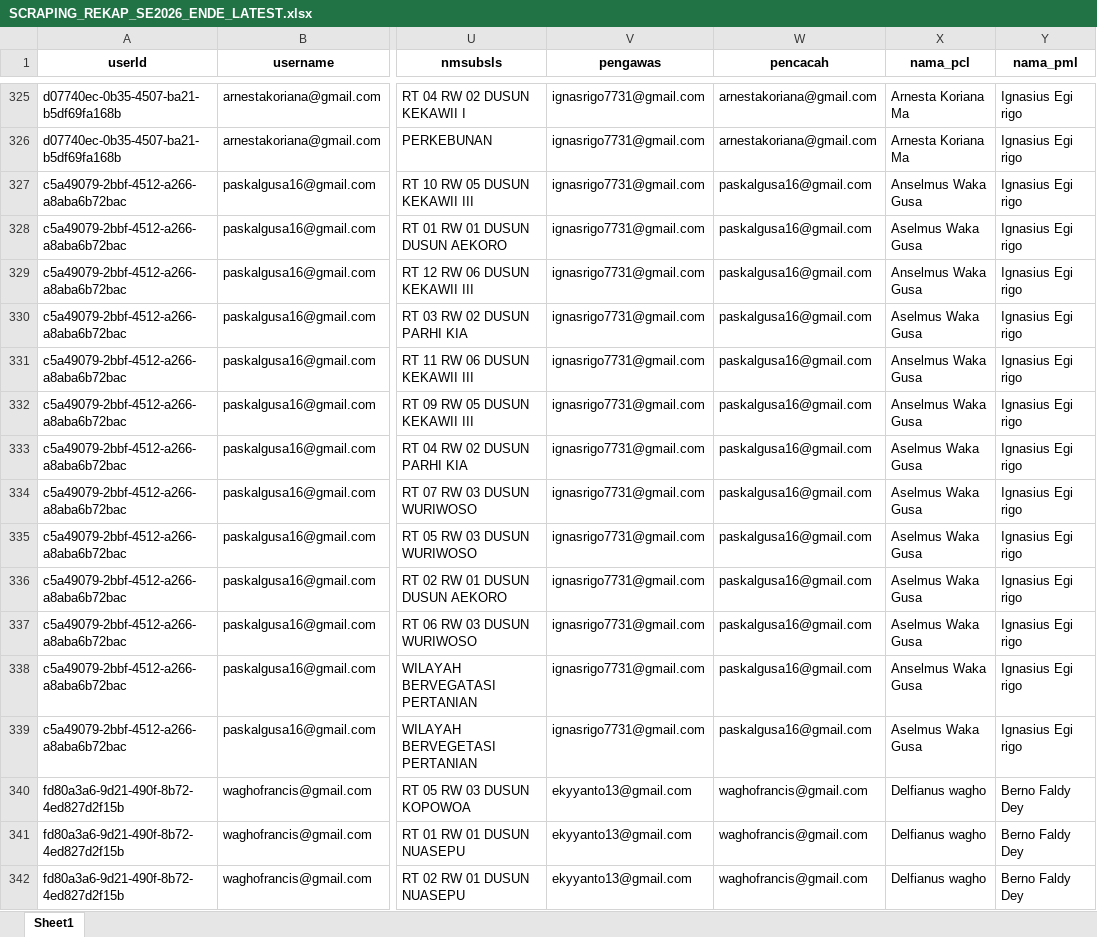
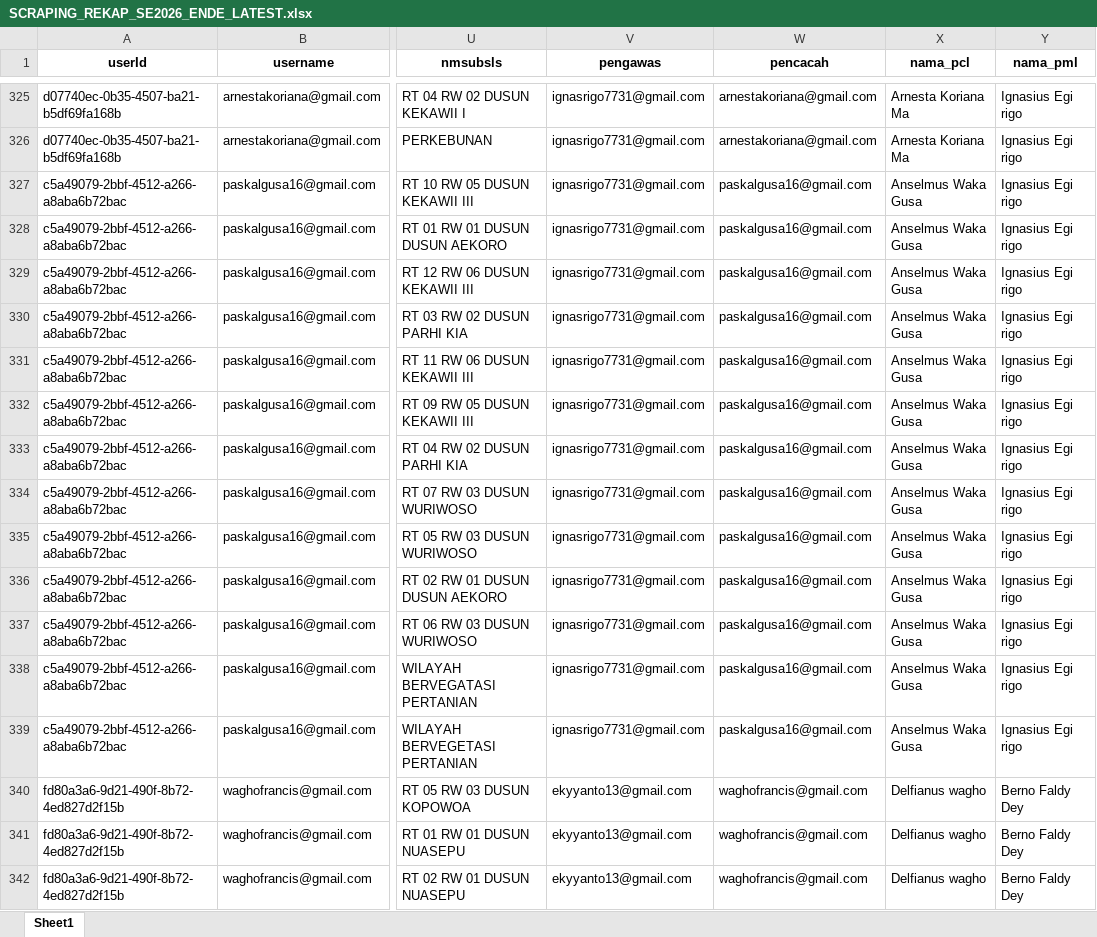
Before and after one commit to andrewmarulitua/monitoring-se2026, an Excel workbook: data/SCRAPING_REKAP_SE2026_ENDE_LATEST.xlsx, sheet Sheet1, drawn as a sheet; only a part is shown, gaps mark what is left out; values as stored, in another font and other column widths than the file's, no borders; the diff names each change by its address in the sheet, - before the commit and + after, or states it on an @@ line.

Commit message:
update

```diff
--- a/data/SCRAPING_REKAP_SE2026_ENDE_LATEST.xlsx (sheet Sheet1)
+++ b/data/SCRAPING_REKAP_SE2026_ENDE_LATEST.xlsx (sheet Sheet1)
-X328 (nama_pcl): Aselmus Waka Gusa
+X328 (nama_pcl): Anselmus Waka Gusa
-X330 (nama_pcl): Aselmus Waka Gusa
+X330 (nama_pcl): Anselmus Waka Gusa
-X333:X337 (nama_pcl): Aselmus Waka Gusa
+X333:X337 (nama_pcl): Anselmus Waka Gusa
-X339 (nama_pcl): Aselmus Waka Gusa
+X339 (nama_pcl): Anselmus Waka Gusa
```
